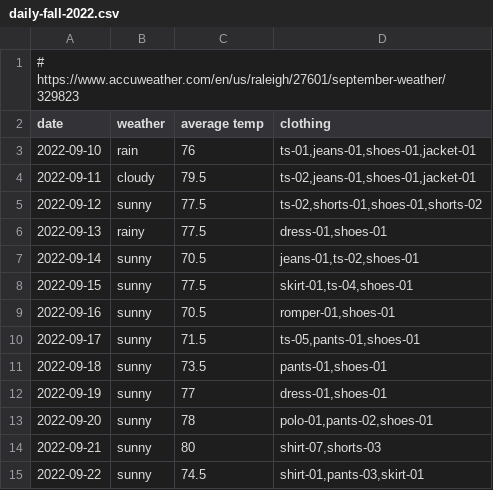
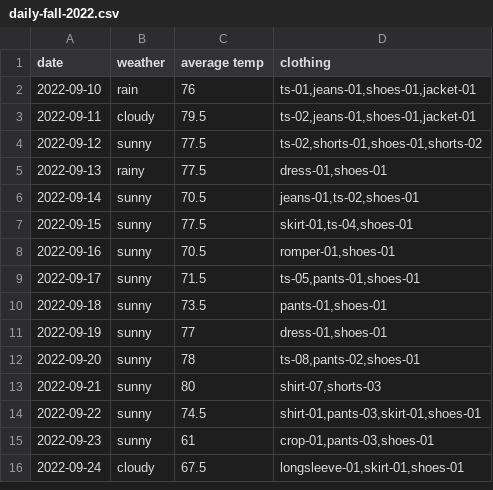
Before and after one commit to yang-taylor/cost-per-wear, a CSV file: data/daily-fall-2022.csv, drawn as a sheet.

```diff
--- a/data/daily-fall-2022.csv
+++ b/data/daily-fall-2022.csv
@@ -1,2 +1 @@
-# https://www.accuweather.com/en/us/raleigh/27601/september-weather/329823
 date,weather,average temp,clothing
@@ -12,4 +11,6 @@ date,weather,average temp,clothing
 2022-09-19,sunny,77,"dress-01,shoes-01"
-2022-09-20,sunny,78,"polo-01,pants-02,shoes-01"
+2022-09-20,sunny,78,"ts-08,pants-02,shoes-01"
 2022-09-21,sunny,80,"shirt-07,shorts-03"
-2022-09-22,sunny,74.5,"shirt-01,pants-03,skirt-01"
+2022-09-22,sunny,74.5,"shirt-01,pants-03,skirt-01,shoes-01"
+2022-09-23,sunny,61,"crop-01,pants-03,shoes-01"
+2022-09-24,cloudy,67.5,"longsleeve-01,skirt-01,shoes-01"
```
Also changed, not shown: data/clothing.csv, 2 other files.
